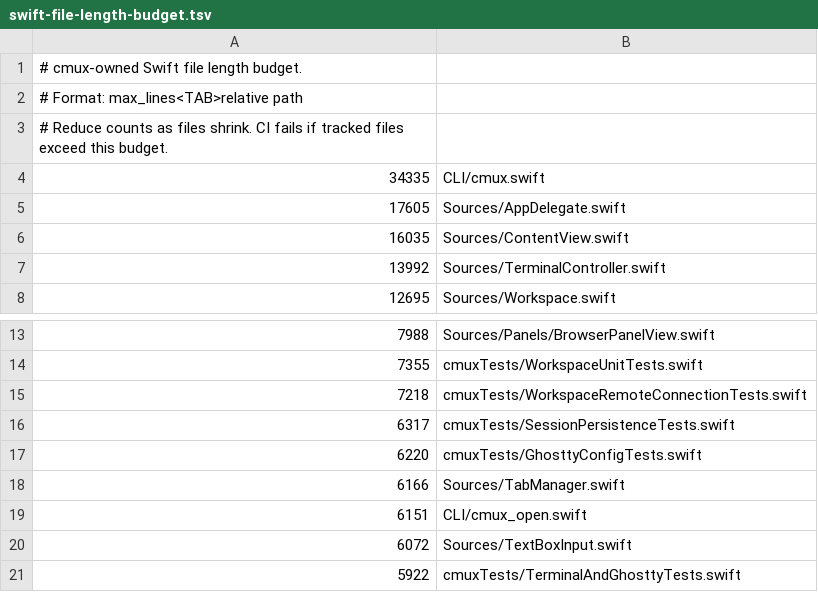
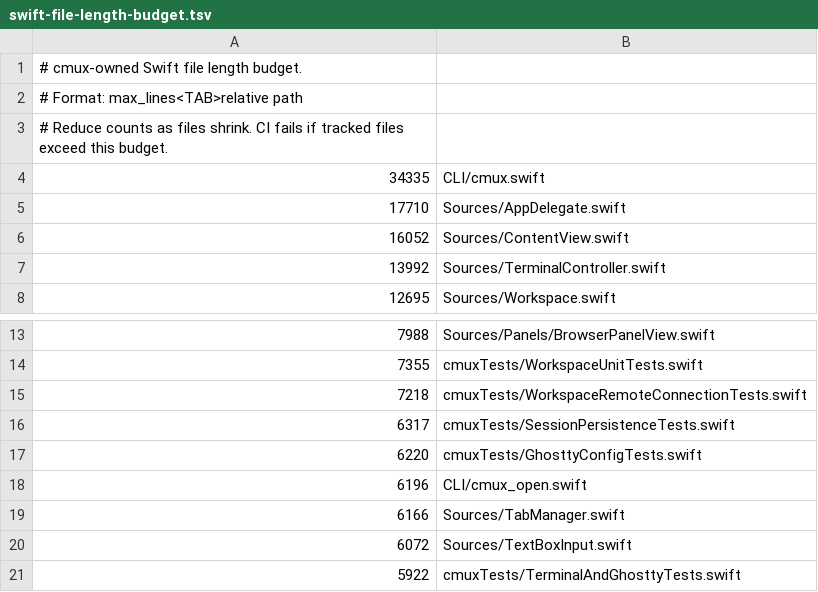
Before and after one commit to emergent-inc/mosaic, a TSV file: .github/swift-file-length-budget.tsv, drawn as a sheet; only a part is shown, gaps mark what is left out.

Commit message:
Use agent hook directories for open diff (#6468)
* Use agent hook dirs for open diff

* Add directory diff palette fallback

* Fix open diff review feedback

* Require matching agent session for last-turn diff

* Update Swift file length budget for open diff

* Scope last-turn diff to agent session

* Clean up open diff policy findings

```diff
--- a/.github/swift-file-length-budget.tsv
+++ b/.github/swift-file-length-budget.tsv
@@ -4,4 +4,4 @@
 34335	CLI/cmux.swift
-17605	Sources/AppDelegate.swift
-16035	Sources/ContentView.swift
+17710	Sources/AppDelegate.swift
+16052	Sources/ContentView.swift
 13992	Sources/TerminalController.swift
@@ -17,4 +17,4 @@
 6220	cmuxTests/GhosttyConfigTests.swift
+6196	CLI/cmux_open.swift
 6166	Sources/TabManager.swift
-6151	CLI/cmux_open.swift
 6072	Sources/TextBoxInput.swift
```
Also changed, not shown: 4 other files.
